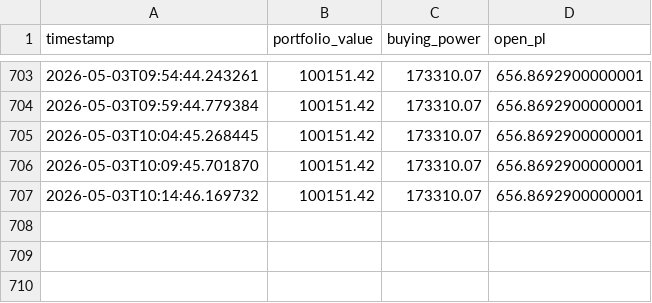
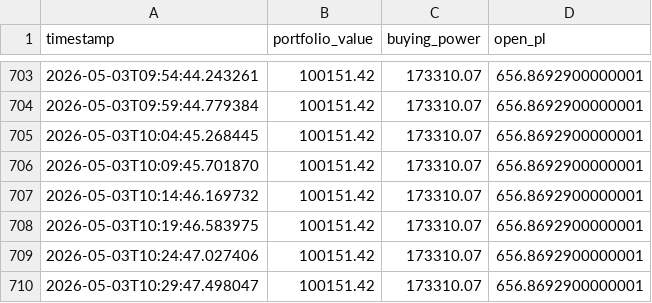
Before and after one commit to juk14141515/trading-bot, a CSV file: equity_history.csv, drawn as a sheet; only a part is shown, gaps mark what is left out.

```diff
--- a/equity_history.csv
+++ b/equity_history.csv
@@ -707 +707,4 @@ timestamp,portfolio_value,buying_power,open_pl
 2026-05-03T10:14:46.169732,100151.42,173310.07,656.8692900000001
+2026-05-03T10:19:46.583975,100151.42,173310.07,656.8692900000001
+2026-05-03T10:24:47.027406,100151.42,173310.07,656.8692900000001
+2026-05-03T10:29:47.498047,100151.42,173310.07,656.8692900000001
```
Also changed, not shown: 2 other files.
